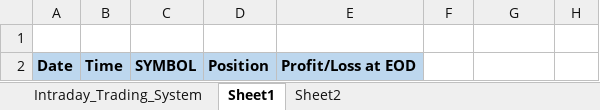
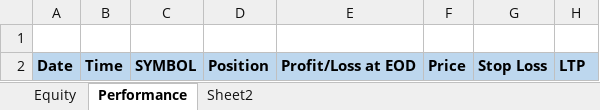
Before and after one commit to duonghung1269/freelancer-excel-vba, an Excel workbook: nse_updated_beepsound_macro_update_1_minute.xlsm, sheet Performance, drawn as a sheet; values as stored, in another font and other column widths than the file's, no borders; the diff names each change by its address in the sheet, - before the commit and + after, or states it on an @@ line.

Commit message:
fix hang issue because of protected sheet, add more header for Performance sheet, freeze heading

```diff
--- a/nse_updated_beepsound_macro_update_1_minute.xlsm (sheet Performance)
+++ b/nse_updated_beepsound_macro_update_1_minute.xlsm (sheet Performance)
-sheet tab: Intraday_Trading_System
+sheet tab: Equity
-sheet tab: Sheet1
+sheet tab: Performance
-F2: (empty)
+F2: Price
-F2:H2 fill: none
+F2:H2 fill: #BDD7EE
-G2: (empty)
+G2: Stop Loss
-H2: (empty)
+H2: LTP
```
Also changed, not shown: hidden cells.
